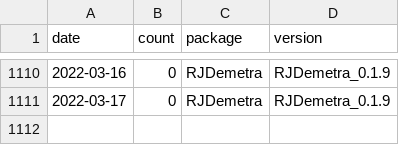
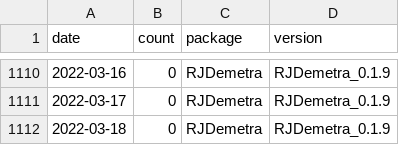
Before and after one commit to AQLT/rjd_downloads, a CSV file: data/full_table/RJDemetra.csv, drawn as a sheet; only a part is shown, gaps mark what is left out; the diff names each change by its address in the sheet, - before the commit and + after, or states it on an @@ line.

```diff
--- a/data/full_table/RJDemetra.csv
+++ b/data/full_table/RJDemetra.csv
+row 1112: 2022-03-18 | 0 | RJDemetra | RJDemetra_0.1.9
```
Also changed, not shown: data/full_table/ggdemetra.csv, data/full_table/rjdmarkdown.csv, 2 other files.
